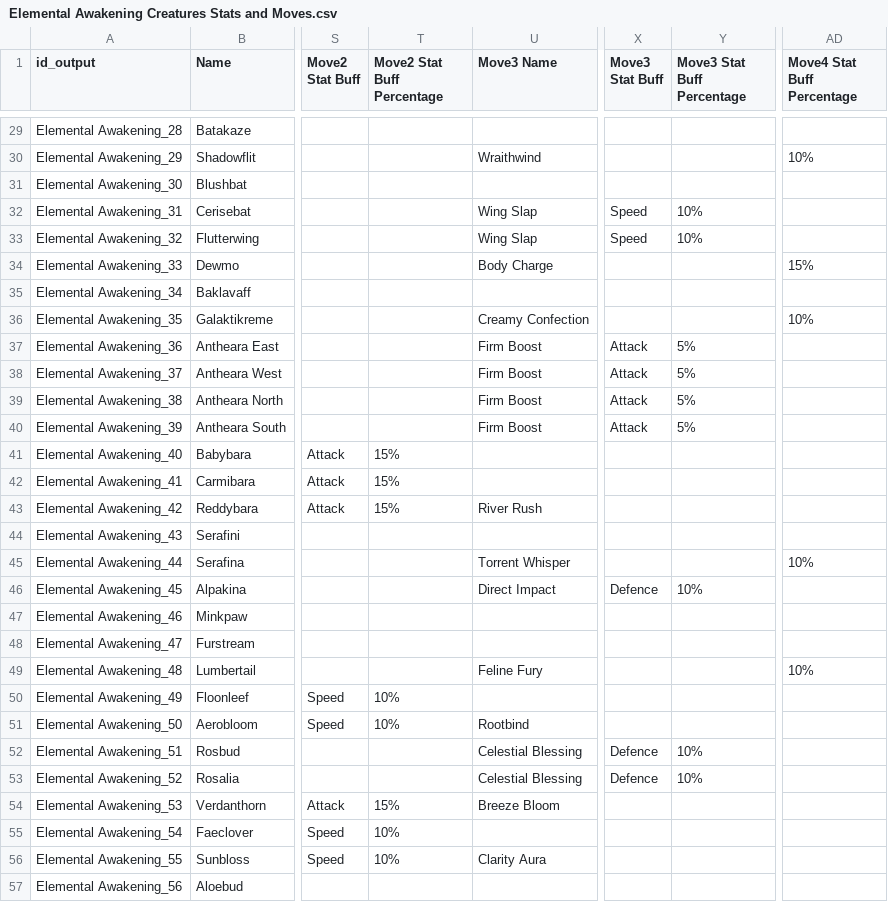
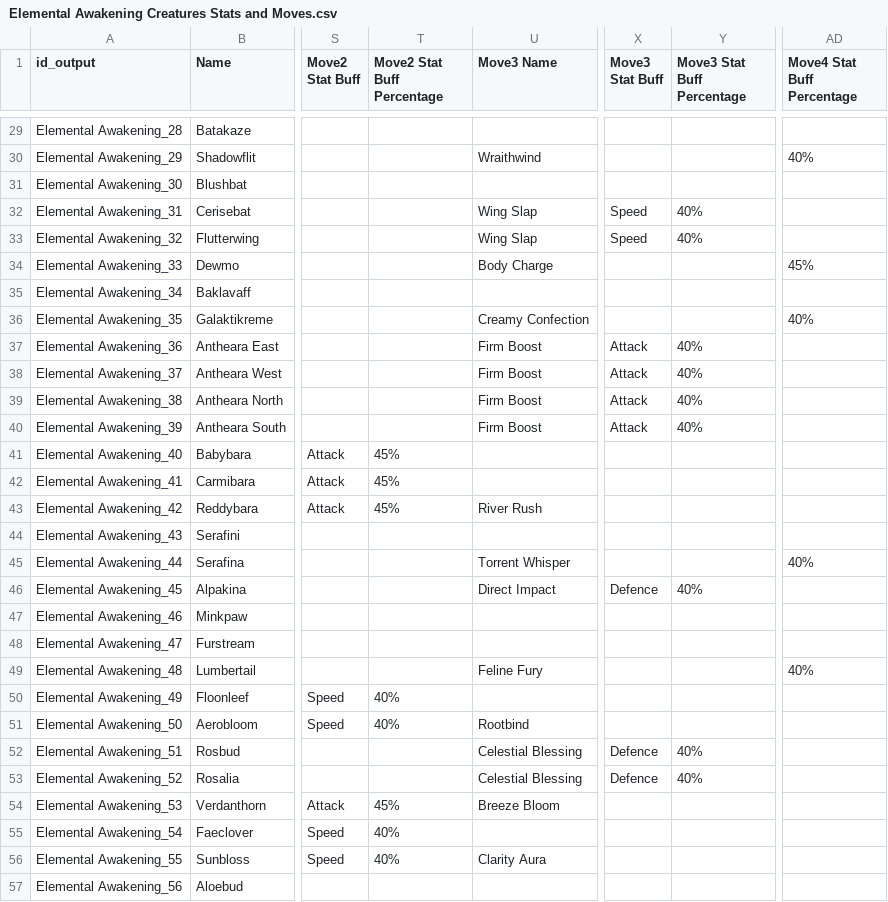
Before and after one commit to sandromrmatos/search-and-go, a CSV file: Elemental Awakening Creatures Stats and Moves.csv, drawn as a sheet; only a part is shown, gaps mark what is left out; the diff covers the shown part only; the diff names each change by its address in the sheet, - before the commit and + after, or states it on an @@ line.

```diff
--- a/Elemental Awakening Creatures Stats and Moves.csv
+++ b/Elemental Awakening Creatures Stats and Moves.csv
-AD30 (Move4 Stat Buff Percentage): 10%
+AD30 (Move4 Stat Buff Percentage): 40%
-Y32:Y33 (Move3 Stat Buff Percentage): 10%
+Y32:Y33 (Move3 Stat Buff Percentage): 40%
-AD34 (Move4 Stat Buff Percentage): 15%
+AD34 (Move4 Stat Buff Percentage): 45%
-AD36 (Move4 Stat Buff Percentage): 10%
+AD36 (Move4 Stat Buff Percentage): 40%
-Y37:Y40 (Move3 Stat Buff Percentage): 5%
+Y37:Y40 (Move3 Stat Buff Percentage): 40%
-T41:T43 (Move2 Stat Buff Percentage): 15%
+T41:T43 (Move2 Stat Buff Percentage): 45%
-AD45 (Move4 Stat Buff Percentage): 10%
+AD45 (Move4 Stat Buff Percentage): 40%
-Y46 (Move3 Stat Buff Percentage): 10%
+Y46 (Move3 Stat Buff Percentage): 40%
-AD49 (Move4 Stat Buff Percentage): 10%
+AD49 (Move4 Stat Buff Percentage): 40%
-T50:T51 (Move2 Stat Buff Percentage): 10%
+T50:T51 (Move2 Stat Buff Percentage): 40%
-Y52:Y53 (Move3 Stat Buff Percentage): 10%
+Y52:Y53 (Move3 Stat Buff Percentage): 40%
-T54 (Move2 Stat Buff Percentage): 15%
+T54 (Move2 Stat Buff Percentage): 45%
-T55:T56 (Move2 Stat Buff Percentage): 10%
+T55:T56 (Move2 Stat Buff Percentage): 40%
```
Also changed, not shown: 37 edited cells elsewhere in this file, Raid Exclusive - Search and Go.csv, 52 other files.
